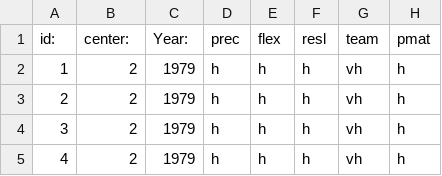
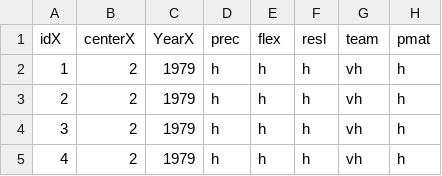
Before and after one commit to 4orc/data, a CSV file: nasa93dem.csv, drawn as a sheet; only a part is shown; the diff names each change by its address in the sheet, - before the commit and + after, or states it on an @@ line.

```diff
--- a/nasa93dem.csv
+++ b/nasa93dem.csv
-A1: id:
+A1: idX
-B1: center:
+B1: centerX
-C1: Year:
+C1: YearX
```
Also changed, not shown: china.csv.
